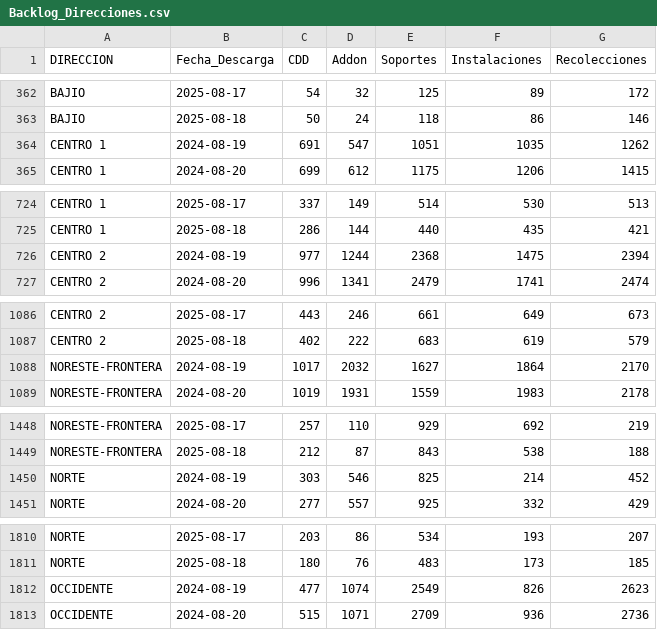
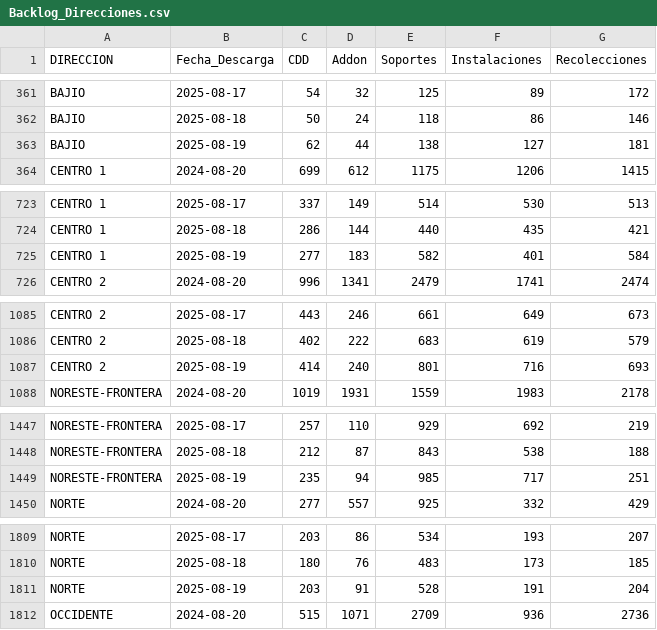
Before and after one commit to tpmineriadatos/tpmineriadatos.github.io, a CSV file: MineriaDD/fuentes/Backlog_Direcciones.csv, drawn as a sheet; only a part is shown, gaps mark what is left out; the diff covers the shown part only.

```diff
--- a/MineriaDD/fuentes/Backlog_Direcciones.csv
+++ b/MineriaDD/fuentes/Backlog_Direcciones.csv
@@ -363,3 +362,3 @@ BAJIO,2025-08-17,54,32,125,89,172
 BAJIO,2025-08-18,50,24,118,86,146
-CENTRO 1,2024-08-19,691,547,1051,1035,1262
+BAJIO,2025-08-19,62,44,138,127,181
 CENTRO 1,2024-08-20,699,612,1175,1206,1415
@@ -725,3 +724,3 @@ CENTRO 1,2025-08-17,337,149,514,530,513
 CENTRO 1,2025-08-18,286,144,440,435,421
-CENTRO 2,2024-08-19,977,1244,2368,1475,2394
+CENTRO 1,2025-08-19,277,183,582,401,584
 CENTRO 2,2024-08-20,996,1341,2479,1741,2474
@@ -1087,3 +1086,3 @@ CENTRO 2,2025-08-17,443,246,661,649,673
 CENTRO 2,2025-08-18,402,222,683,619,579
-NORESTE-FRONTERA,2024-08-19,1017,2032,1627,1864,2170
+CENTRO 2,2025-08-19,414,240,801,716,693
 NORESTE-FRONTERA,2024-08-20,1019,1931,1559,1983,2178
@@ -1449,3 +1448,3 @@ NORESTE-FRONTERA,2025-08-17,257,110,929,692,219
 NORESTE-FRONTERA,2025-08-18,212,87,843,538,188
-NORTE,2024-08-19,303,546,825,214,452
+NORESTE-FRONTERA,2025-08-19,235,94,985,717,251
 NORTE,2024-08-20,277,557,925,332,429
@@ -1811,3 +1810,3 @@ NORTE,2025-08-17,203,86,534,193,207
 NORTE,2025-08-18,180,76,483,173,185
-OCCIDENTE,2024-08-19,477,1074,2549,826,2623
+NORTE,2025-08-19,203,91,528,191,204
 OCCIDENTE,2024-08-20,515,1071,2709,936,2736
```
Also changed, not shown: 4 added rows and 4 removed rows elsewhere in this file, MineriaDD/fuentes/Backlog_72hs_Direcciones.csv, MineriaDD/fuentes/Backlog_Plazas.csv, 8 other files.
